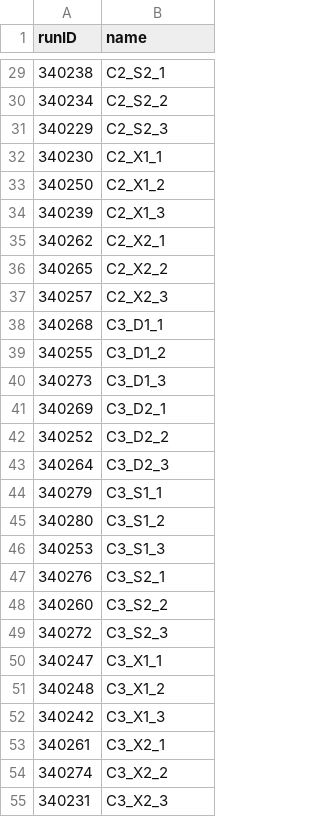
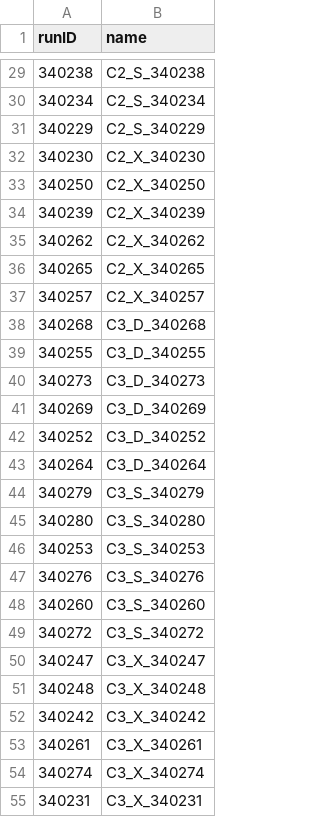
Before and after one commit to SarahSaadain/aDNA, a CSV file: Bger/resources/mapping_runID_to_name.csv, drawn as a sheet; only a part is shown, gaps mark what is left out; the diff covers the shown part only.

```diff
--- a/Bger/resources/mapping_runID_to_name.csv
+++ b/Bger/resources/mapping_runID_to_name.csv
@@ -29,27 +29,27 @@ runID,name
-340238,C2_S2_1
-340234,C2_S2_2
-340229,C2_S2_3
-340230,C2_X1_1
-340250,C2_X1_2
-340239,C2_X1_3
-340262,C2_X2_1
-340265,C2_X2_2
-340257,C2_X2_3
-340268,C3_D1_1
-340255,C3_D1_2
-340273,C3_D1_3
-340269,C3_D2_1
-340252,C3_D2_2
-340264,C3_D2_3
-340279,C3_S1_1
-340280,C3_S1_2
-340253,C3_S1_3
-340276,C3_S2_1
-340260,C3_S2_2
-340272,C3_S2_3
-340247,C3_X1_1
-340248,C3_X1_2
-340242,C3_X1_3
-340261,C3_X2_1
-340274,C3_X2_2
-340231,C3_X2_3
+340238,C2_S_340238
+340234,C2_S_340234
+340229,C2_S_340229
+340230,C2_X_340230
+340250,C2_X_340250
+340239,C2_X_340239
+340262,C2_X_340262
+340265,C2_X_340265
+340257,C2_X_340257
+340268,C3_D_340268
+340255,C3_D_340255
+340273,C3_D_340273
+340269,C3_D_340269
+340252,C3_D_340252
+340264,C3_D_340264
+340279,C3_S_340279
+340280,C3_S_340280
+340253,C3_S_340253
+340276,C3_S_340276
+340260,C3_S_340260
+340272,C3_S_340272
+340247,C3_X_340247
+340248,C3_X_340248
+340242,C3_X_340242
+340261,C3_X_340261
+340274,C3_X_340274
+340231,C3_X_340231
```
Also changed, not shown: 27 edited cells elsewhere in this file, 2 other files.
